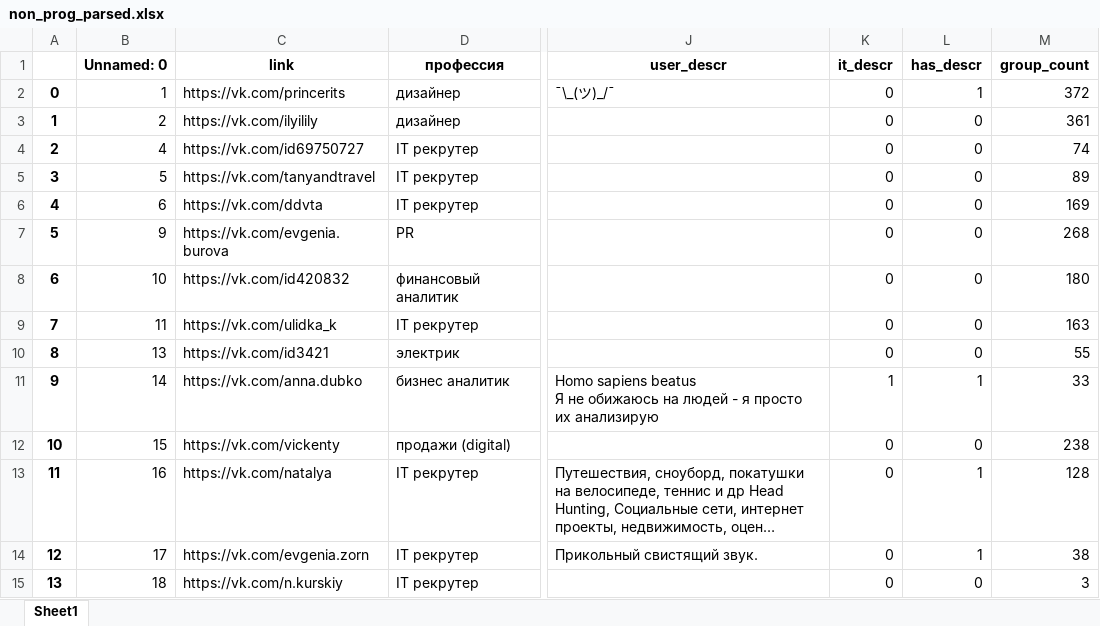
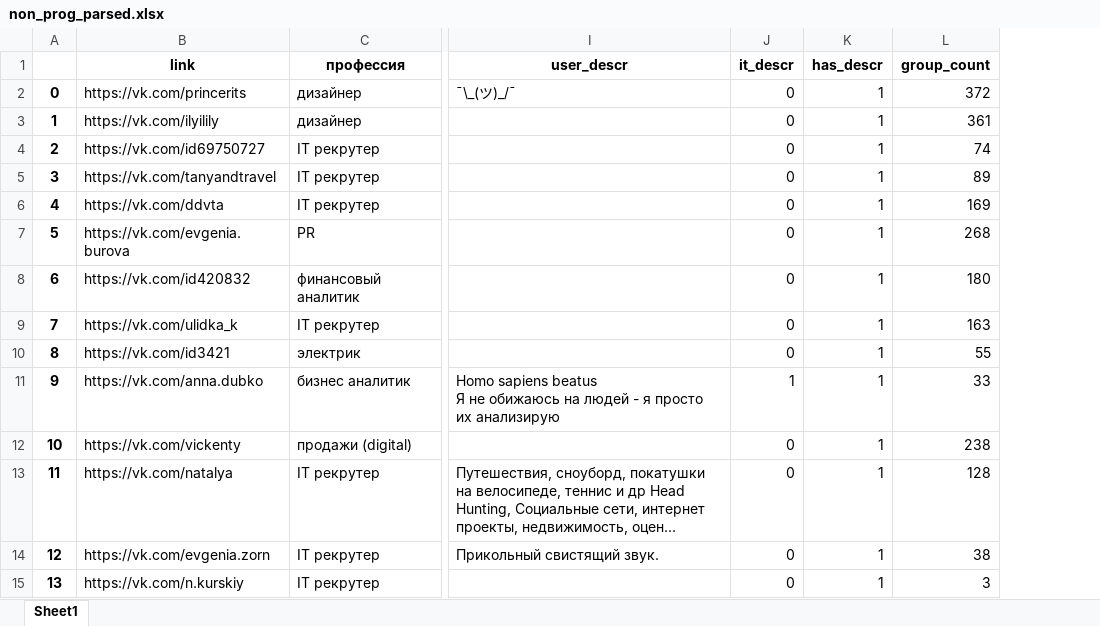
Before and after one commit to JJBT/HR_proj, an Excel workbook: data/non_prog_parsed.xlsx, sheet Sheet1, drawn as a sheet; only a part is shown, gaps mark what is left out; long unchanged cells end in …; values as stored, in another font and other column widths than the file's, no borders; removed rows and columns are numbered as before the commit, all else as after; the diff covers the shown part only; the diff names each change by its address in the sheet, - before the commit and + after, or states it on an @@ line.

Commit message:
non prog data

```diff
--- a/data/non_prog_parsed.xlsx (sheet Sheet1)
+++ b/data/non_prog_parsed.xlsx (sheet Sheet1)
-column B (Unnamed: 0), rows 2-15: 1 | 2 | 4 | 5 | 6 | 9 | 10 | 11 | 13 | 14 | 15 | 16 | 17 | 18
-K3:K10 (has_descr): 0
+K3:K10 (has_descr): 1
-K12 (has_descr): 0
+K12 (has_descr): 1
-K15 (has_descr): 0
+K15 (has_descr): 1
```
Also changed, not shown: 1169 edited cells elsewhere in this sheet.
